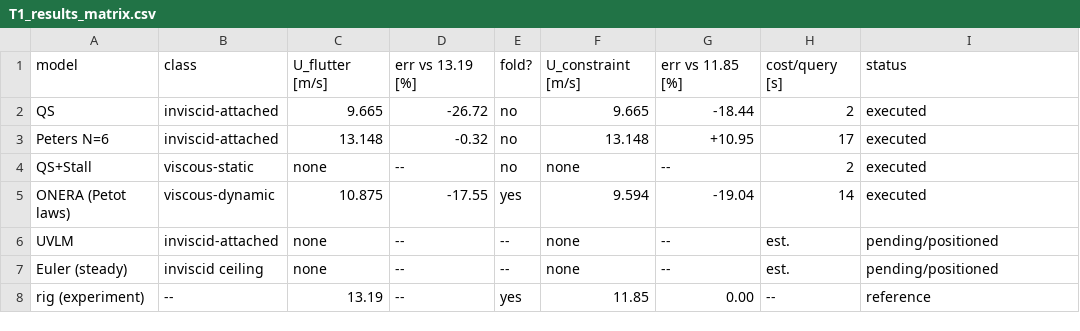
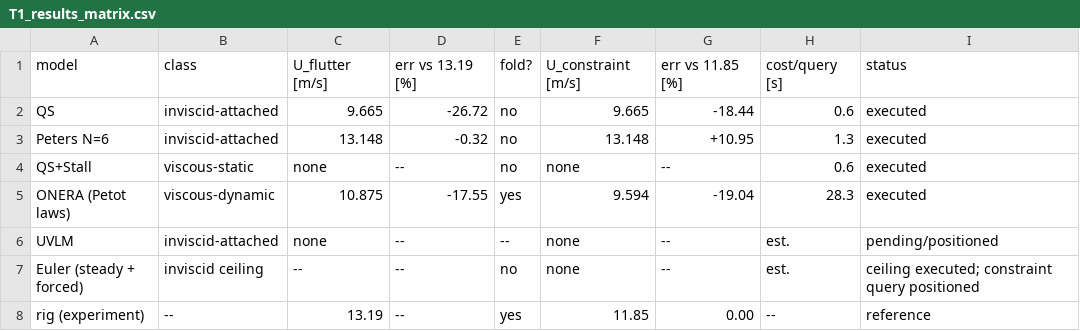
Before and after one commit to mondididi/Multifidelity-LCO-Prediction, a CSV file: results/T1_results_matrix.csv, drawn as a sheet.

```diff
--- a/results/T1_results_matrix.csv
+++ b/results/T1_results_matrix.csv
@@ -1,8 +1,8 @@
 model,class,U_flutter [m/s],err vs 13.19 [%],fold?,U_constraint [m/s],err vs 11.85 [%],cost/query [s],status
-QS,inviscid-attached,9.665,-26.72,no,9.665,-18.44,2,executed
-Peters N=6,inviscid-attached,13.148,-0.32,no,13.148,+10.95,17,executed
-QS+Stall,viscous-static,none,--,no,none,--,2,executed
-ONERA (Petot laws),viscous-dynamic,10.875,-17.55,yes,9.594,-19.04,14,executed
+QS,inviscid-attached,9.665,-26.72,no,9.665,-18.44,0.6,executed
+Peters N=6,inviscid-attached,13.148,-0.32,no,13.148,+10.95,1.3,executed
+QS+Stall,viscous-static,none,--,no,none,--,0.6,executed
+ONERA (Petot laws),viscous-dynamic,10.875,-17.55,yes,9.594,-19.04,28.3,executed
 UVLM,inviscid-attached,none,--,--,none,--,est.,pending/positioned
-Euler (steady),inviscid ceiling,none,--,--,none,--,est.,pending/positioned
+Euler (steady + forced),inviscid ceiling,--,--,no,none,--,est.,ceiling executed; constraint query positioned
 rig (experiment),--,13.19,--,yes,11.85,0.00,--,reference
```
Also changed, not shown: 6 other files.
